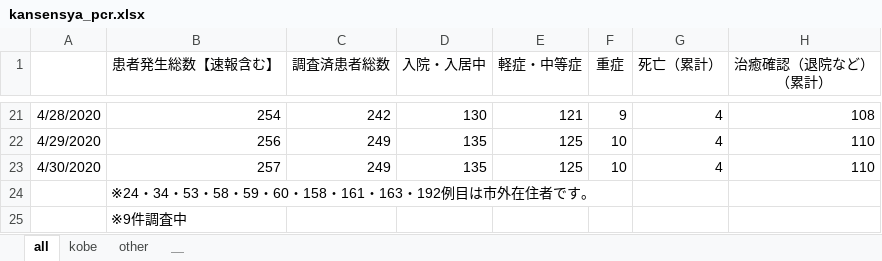
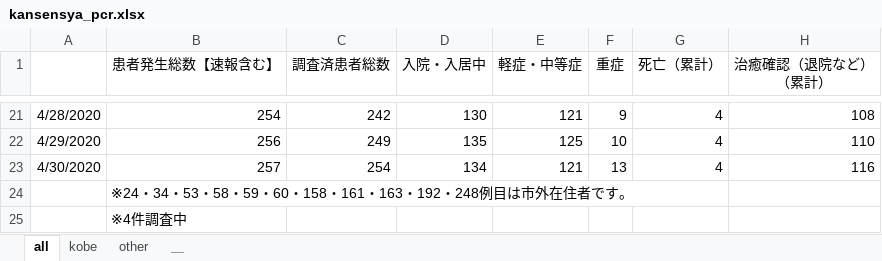
Before and after one commit to y-chan/covid19kobe-scraping, an Excel workbook: kansensya_pcr.xlsx, sheet all, drawn as a sheet; only a part is shown, gaps mark what is left out; values as stored, in another font and other column widths than the file's, no borders; the diff names each change by its address in the sheet, - before the commit and + after, or states it on an @@ line.

```diff
--- a/kansensya_pcr.xlsx (sheet all)
+++ b/kansensya_pcr.xlsx (sheet all)
-C23 (調査済患者総数): 249
+C23 (調査済患者総数): 254
-D23 (入院・入居中): 135
+D23 (入院・入居中): 134
-E23 (軽症・中等症): 125
+E23 (軽症・中等症): 121
-F23 (重症): 10
+F23 (重症): 13
-H23 (治癒確認（退院など） （累計）): 110
+H23 (治癒確認（退院など） （累計）): 116
-B24 (患者発生総数【速報含む】): …・163・192例目は市…
+B24 (患者発生総数【速報含む】): …・163・192・248例目は市…
-B25 (患者発生総数【速報含む】): ※9件調査中
+B25 (患者発生総数【速報含む】): ※4件調査中
```
Also changed, not shown: sheet kobe, 1 other file.
